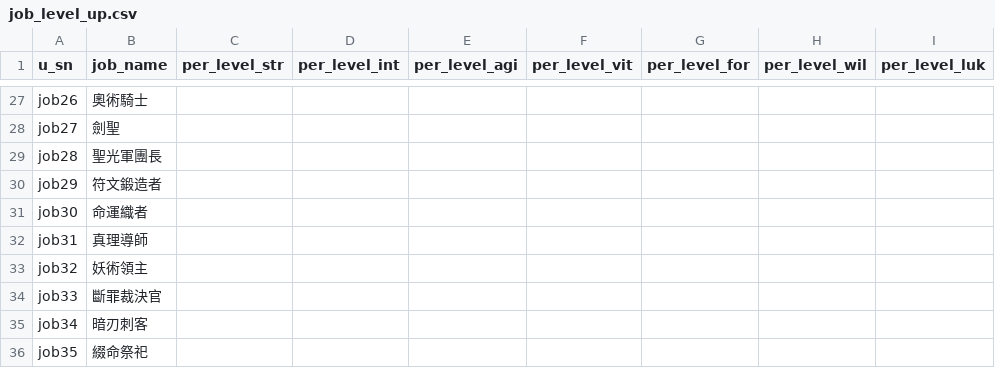
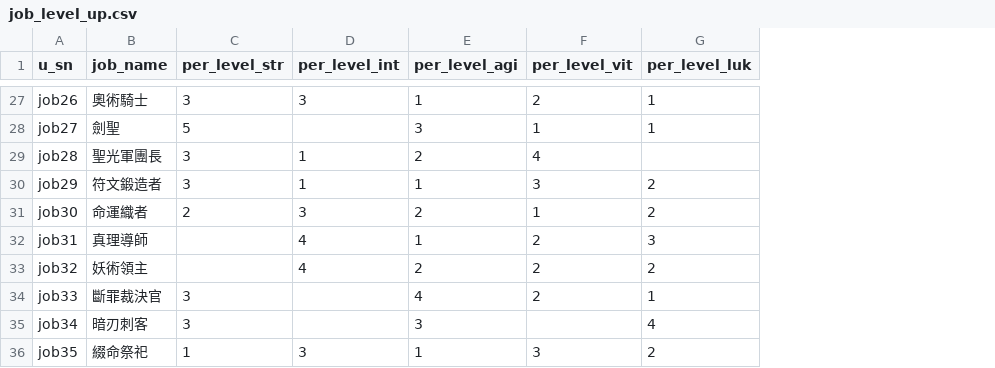
Before and after one commit to minruuwu/bigadventure, a CSV file: assets/data/job_level_up.csv, drawn as a sheet; only a part is shown, gaps mark what is left out; removed rows and columns are numbered as before the commit, all else as after; the diff covers the shown part only; the diff names each change by its address in the sheet, - before the commit and + after, or states it on an @@ line.

```diff
--- a/assets/data/job_level_up.csv
+++ b/assets/data/job_level_up.csv
-column G (per_level_for), empty
-column H (per_level_wil), empty
-C27 (per_level_str): (empty)
+C27 (per_level_str): 3
-D27 (per_level_int): (empty)
+D27 (per_level_int): 3
-E27 (per_level_agi): (empty)
+E27 (per_level_agi): 1
-F27 (per_level_vit): (empty)
+F27 (per_level_vit): 2
-G27:G28 (per_level_luk): (empty)
+G27:G28 (per_level_luk): 1
-C28 (per_level_str): (empty)
+C28 (per_level_str): 5
-E28 (per_level_agi): (empty)
+E28 (per_level_agi): 3
-F28 (per_level_vit): (empty)
+F28 (per_level_vit): 1
-C29:C30 (per_level_str): (empty)
+C29:C30 (per_level_str): 3
-D29:D30 (per_level_int): (empty)
+D29:D30 (per_level_int): 1
-E29 (per_level_agi): (empty)
+E29 (per_level_agi): 2
-F29 (per_level_vit): (empty)
+F29 (per_level_vit): 4
-E30 (per_level_agi): (empty)
+E30 (per_level_agi): 1
-F30 (per_level_vit): (empty)
+F30 (per_level_vit): 3
-G30:G31 (per_level_luk): (empty)
+G30:G31 (per_level_luk): 2
-C31 (per_level_str): (empty)
+C31 (per_level_str): 2
-D31 (per_level_int): (empty)
+D31 (per_level_int): 3
-E31 (per_level_agi): (empty)
+E31 (per_level_agi): 2
-F31 (per_level_vit): (empty)
+F31 (per_level_vit): 1
-D32:D33 (per_level_int): (empty)
+D32:D33 (per_level_int): 4
-E32 (per_level_agi): (empty)
+E32 (per_level_agi): 1
-F32:F34 (per_level_vit): (empty)
+F32:F34 (per_level_vit): 2
-G32 (per_level_luk): (empty)
+G32 (per_level_luk): 3
-E33 (per_level_agi): (empty)
+E33 (per_level_agi): 2
-G33 (per_level_luk): (empty)
+G33 (per_level_luk): 2
-C34:C35 (per_level_str): (empty)
+C34:C35 (per_level_str): 3
-E34 (per_level_agi): (empty)
+E34 (per_level_agi): 4
-G34 (per_level_luk): (empty)
+G34 (per_level_luk): 1
-E35 (per_level_agi): (empty)
+E35 (per_level_agi): 3
-G35 (per_level_luk): (empty)
+G35 (per_level_luk): 4
-C36 (per_level_str): (empty)
+C36 (per_level_str): 1
-D36 (per_level_int): (empty)
+D36 (per_level_int): 3
-E36 (per_level_agi): (empty)
+E36 (per_level_agi): 1
-F36 (per_level_vit): (empty)
+F36 (per_level_vit): 3
-G36 (per_level_luk): (empty)
+G36 (per_level_luk): 2
```
Also changed, not shown: 37 edited cells elsewhere in this file.
